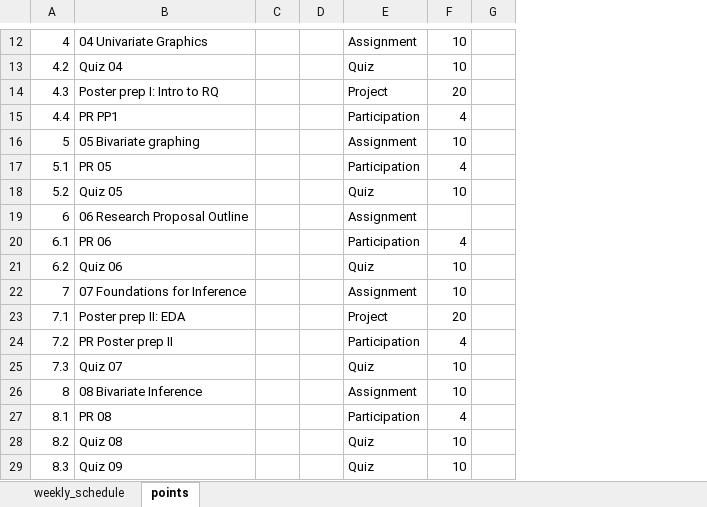
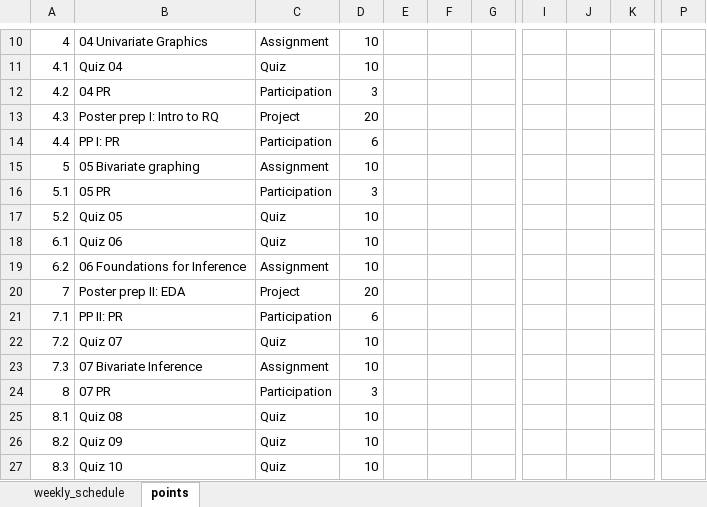
Before and after one commit to norcalbiostat/MATH615_F19_old, an Excel workbook: schedule_615.xlsx, sheet points, drawn as a sheet; only a part is shown, gaps mark what is left out; values as stored, in another font and other column widths than the file's, no cell formats; removed rows and columns are numbered as before the commit, all else as after; rows hold the shown columns only; the diff covers the shown part only; the diff names each change by its address in the sheet, - before the commit and + after, or states it on an @@ line.

```diff
--- a/schedule_615.xlsx (sheet points)
+++ b/schedule_615.xlsx (sheet points)
-column C, empty
-column D, empty
-column G, empty
+column E, empty
+column F, empty
+column G, empty
+column I, empty
+column J, empty
+column K, empty
+column P, empty
-A11: 4.2
+A11: 4.1
+row 12: 4.2 | 04 PR | Participation | 3
-B14: PR PP1
+B14: PP I: PR
-D14: 4
+D14: 6
-B16: PR 05
+B16: 05 PR
-D16: 4
+D16: 3
-row 19: 6 | 06 Research Proposal Outline |  |  | Assignment
-B18: PR 06
+B18: Quiz 06
-C18: Participation
+C18: Quiz
-D18: 4
+D18: 10
-B19: Quiz 06
+B19: 06 Foundations for Inference
-C19: Quiz
+C19: Assignment
-B20: 07 Foundations for Inference
+B20: Poster prep II: EDA
-C20: Assignment
+C20: Project
-D20: 10
+D20: 20
-B21: Poster prep II: EDA
+B21: PP II: PR
-C21: Project
+C21: Participation
-D21: 20
+D21: 6
-B22: PR Poster prep II
+B22: Quiz 07
-C22: Participation
+C22: Quiz
-D22: 4
+D22: 10
-B23: Quiz 07
+B23: 07 Bivariate Inference
-C23: Quiz
+C23: Assignment
-B24: 08 Bivariate Inference
+B24: 07 PR
-C24: Assignment
+C24: Participation
-D24: 10
+D24: 3
-B25: PR 08
+B25: Quiz 08
-C25: Participation
+C25: Quiz
-D25: 4
+D25: 10
-B26: Quiz 08
+B26: Quiz 09
-B27: Quiz 09
+B27: Quiz 10
```
Also changed, not shown: 4 added rows, 7 removed rows, 4 added columns, 2 removed columns and 58 edited cells elsewhere in this sheet, sheet weekly_schedule, cell formats, formulas that keep their value, 32 other files.
